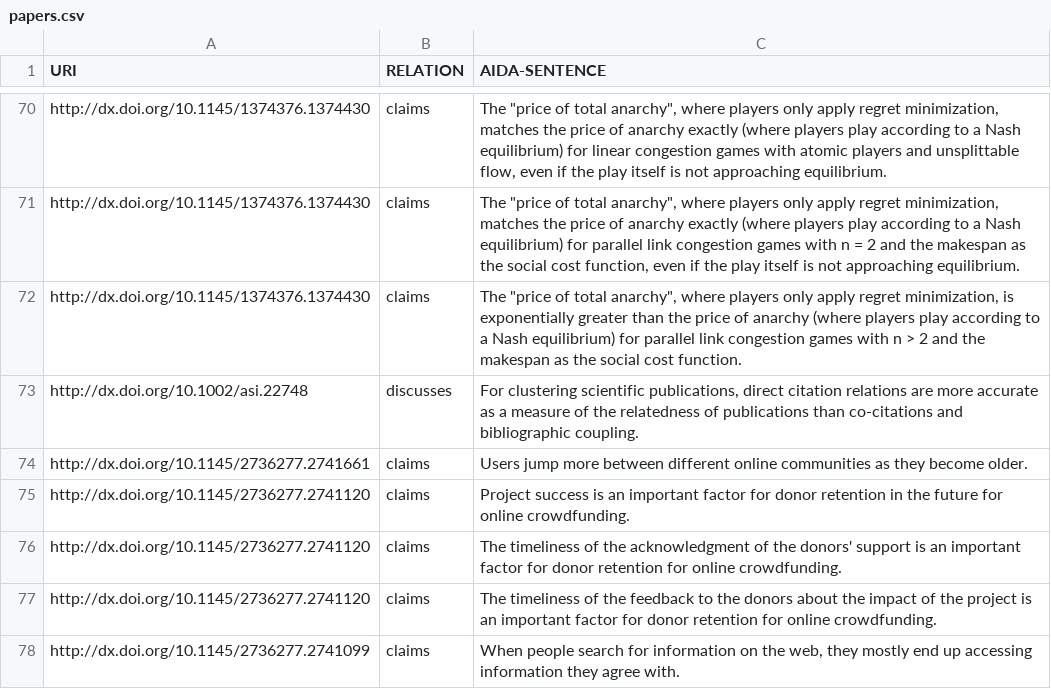
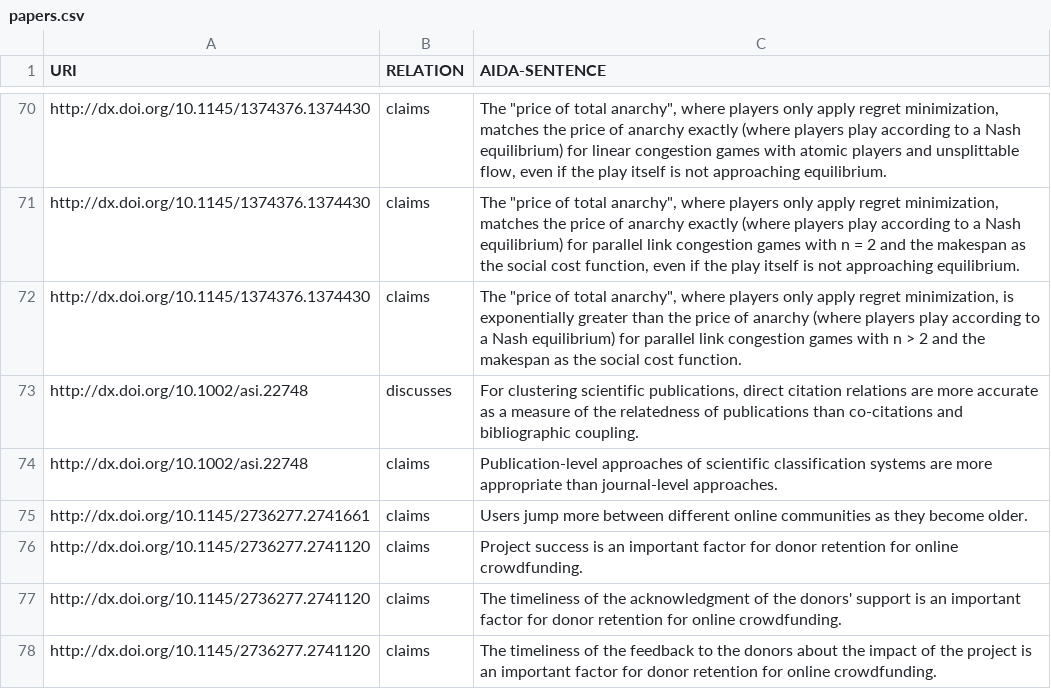
Before and after one commit to tkuhn/aida, a CSV file: papers.csv, drawn as a sheet; only a part is shown, gaps mark what is left out; the shorter side is filled out with more unchanged rows.

Commit message:
Add AIDA sentence

```diff
--- a/papers.csv
+++ b/papers.csv
@@ -73,4 +73,5 @@ http://dx.doi.org/10.1145/1374376.1374430,claims,"The ""price of total anarchy""
 http://dx.doi.org/10.1002/asi.22748,discusses,"For clustering scientific publications, direct citation relations are more accurate as a measure of the relatedness of publications than co-citations and bibliographic coupling."
+http://dx.doi.org/10.1002/asi.22748,claims,"Publication-level approaches of scientific classification systems are more appropriate than journal-level approaches."
 http://dx.doi.org/10.1145/2736277.2741661,claims,"Users jump more between different online communities as they become older."
-http://dx.doi.org/10.1145/2736277.2741120,claims,"Project success is an important factor for donor retention in the future for online crowdfunding."
+http://dx.doi.org/10.1145/2736277.2741120,claims,"Project success is an important factor for donor retention for online crowdfunding."
 http://dx.doi.org/10.1145/2736277.2741120,claims,"The timeliness of the acknowledgment of the donors' support is an important factor for donor retention for online crowdfunding."
```
